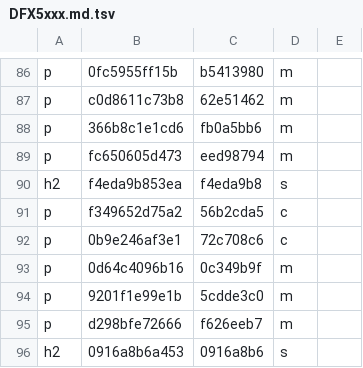
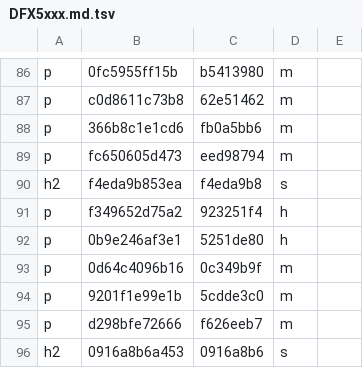
Before and after one commit to TypeDreamMoon/DreamFX, a TSV file: Docs/zh-CN/.align/diagnostics/DFX5xxx.md.tsv, drawn as a sheet; only a part is shown, gaps mark what is left out; the diff covers the shown part only.

```diff
--- a/Docs/zh-CN/.align/diagnostics/DFX5xxx.md.tsv
+++ b/Docs/zh-CN/.align/diagnostics/DFX5xxx.md.tsv
@@ -90,4 +90,4 @@ p	fc650605d473	eed98794	m
 h2	f4eda9b853ea	f4eda9b8	s
-p	f349652d75a2	56b2cda5	c
-p	0b9e246af3e1	72c708c6	c
+p	f349652d75a2	923251f4	h
+p	0b9e246af3e1	5251de80	h
 p	0d64c4096b16	0c349b9f	m
```
Also changed, not shown: 53 edited cells elsewhere in this file, Docs/zh-CN/.align/diagnostics/DFX1xxx.md.tsv, Docs/zh-CN/.align/diagnostics/DFX2xxx.md.tsv, 17 other files.
